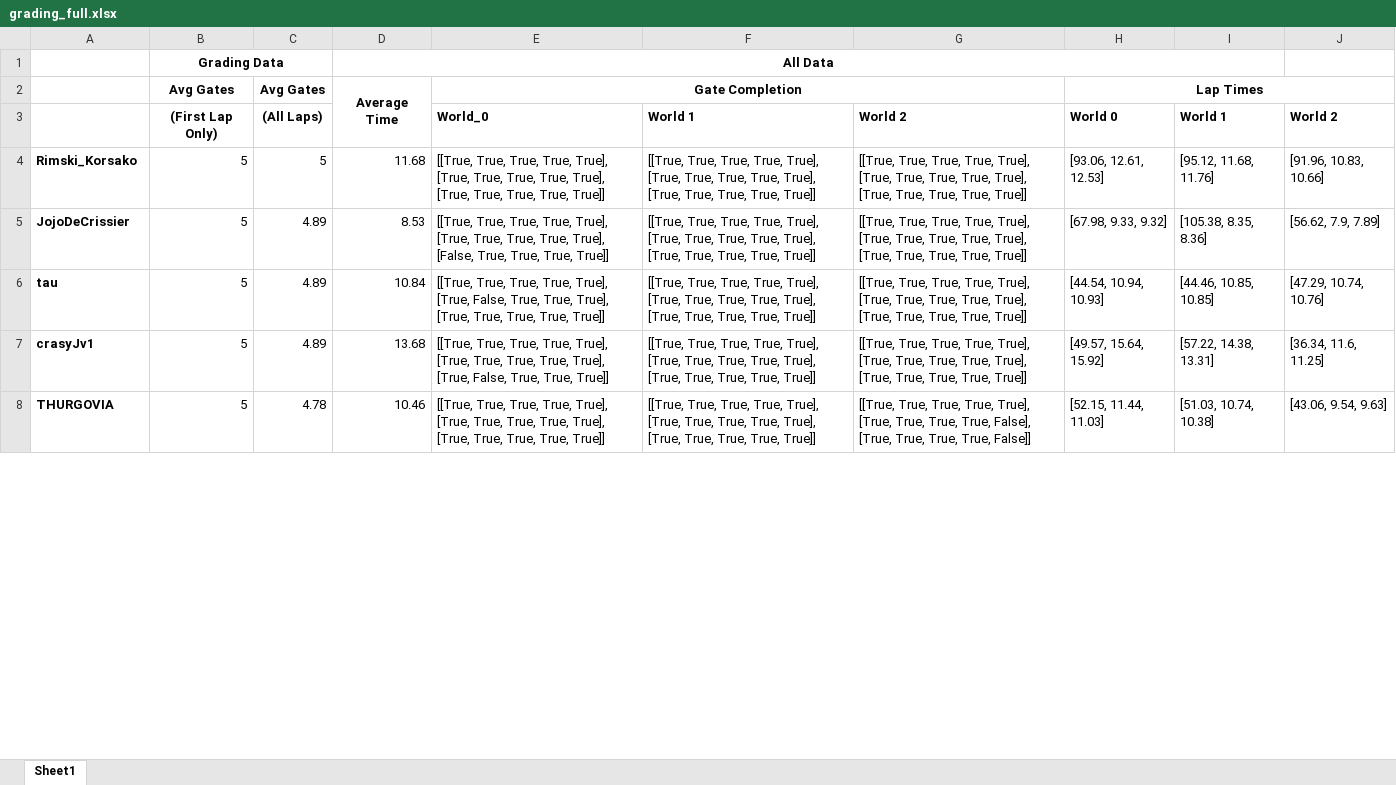
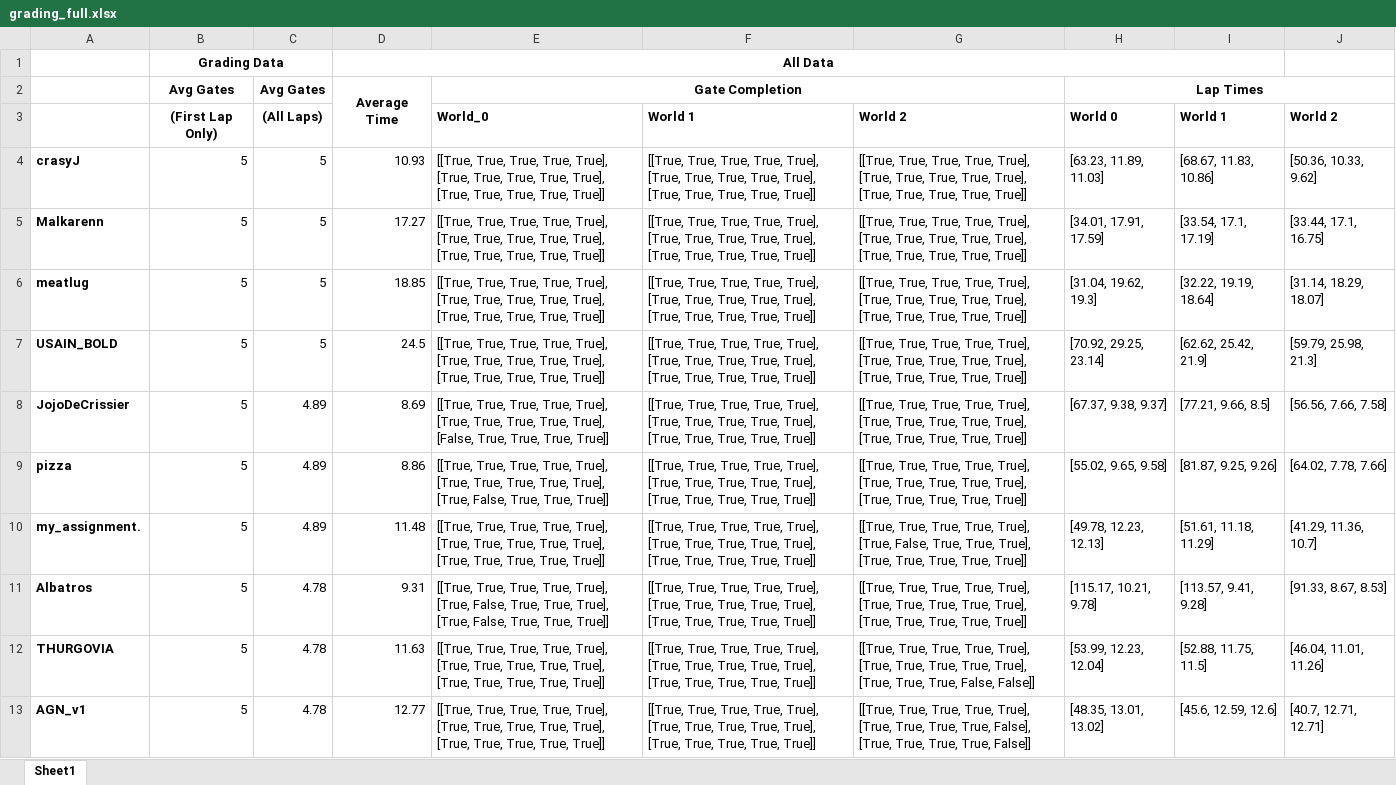
Before and after one commit to lis-epfl/micro-502, an Excel workbook: docs/assignment/grading_full.xlsx, sheet Sheet1, drawn as a sheet; only a part is shown; values as stored, in another font and other column widths than the file's, no borders; addresses are those after the commit; the diff covers the shown part only; the diff names each change by its address in the sheet, - before the commit and + after, or states it on an @@ line.

Commit message:
Grading

```diff
--- a/docs/assignment/grading_full.xlsx (sheet Sheet1)
+++ b/docs/assignment/grading_full.xlsx (sheet Sheet1)
-A4: Rimski_Korsako
+A4: crasyJ
-D4: 11.68
+D4: 10.93
-H4: [93.06, 12.61, 12.53]
+H4: [63.23, 11.89, 11.03]
-I4: [95.12, 11.68, 11.76]
+I4: [68.67, 11.83, 10.86]
-J4: [91.96, 10.83, 10.66]
+J4: [50.36, 10.33, 9.62]
+row 5: Malkarenn | 5 | 5 | 17.27 | [[True, True, True, True, True], [True, True, True, True, True], [True, True, True, True, True]] | [[True, True, True, True, True], [True, True, True, True, True], [True, True, True, True, True]] | [[True, True, True, True, True], [True, True, True, True, True], [True, True, True, True, True]] | [34.01, 17.91, 17.59] | [33.54, 17.1, 17.19] | [33.44, 17.1, 16.75]
+row 6: meatlug | 5 | 5 | 18.85 | [[True, True, True, True, True], [True, True, True, True, True], [True, True, True, True, True]] | [[True, True, True, True, True], [True, True, True, True, True], [True, True, True, True, True]] | [[True, True, True, True, True], [True, True, True, True, True], [True, True, True, True, True]] | [31.04, 19.62, 19.3] | [32.22, 19.19, 18.64] | [31.14, 18.29, 18.07]
+row 7: USAIN_BOLD | 5 | 5 | 24.5 | [[True, True, True, True, True], [True, True, True, True, True], [True, True, True, True, True]] | [[True, True, True, True, True], [True, True, True, True, True], [True, True, True, True, True]] | [[True, True, True, True, True], [True, True, True, True, True], [True, True, True, True, True]] | [70.92, 29.25, 23.14] | [62.62, 25.42, 21.9] | [59.79, 25.98, 21.3]
-D8: 8.53
+D8: 8.69
-H8: [67.98, 9.33, 9.32]
+H8: [67.37, 9.38, 9.37]
-I8: [105.38, 8.35, 8.36]
+I8: [77.21, 9.66, 8.5]
-J8: [56.62, 7.9, 7.89]
+J8: [56.56, 7.66, 7.58]
-A9: tau
+A9: pizza
-D9: 10.84
+D9: 8.86
-E9: …True], [True, False, True, True, True], [True, True, True, True,…
+E9: …True], [True, True, True, True, True], [True, False, True, True,…
-H9: [44.54, 10.94, 10.93]
+H9: [55.02, 9.65, 9.58]
-I9: [44.46, 10.85, 10.85]
+I9: [81.87, 9.25, 9.26]
-J9: [47.29, 10.74, 10.76]
+J9: [64.02, 7.78, 7.66]
-A10: crasyJv1
+A10: my_assignment.
-D10: 13.68
+D10: 11.48
-E10: …True], [True, False, True, True,…
+E10: …True], [True, True, True, True,…
-G10: …True], [True, True, True, True,…
+G10: …True], [True, False, True, True,…
-H10: [49.57, 15.64, 15.92]
+H10: [49.78, 12.23, 12.13]
-I10: [57.22, 14.38, 13.31]
+I10: [51.61, 11.18, 11.29]
-J10: [36.34, 11.6, 11.25]
+J10: [41.29, 11.36, 10.7]
+row 11: Albatros | 5 | 4.78 | 9.31 | [[True, True, True, True, True], [True, False, True, True, True], [True, False, True, True, True]] | [[True, True, True, True, True], [True, True, True, True, True], [True, True, True, True, True]] | [[True, True, True, True, True], [True, True, True, True, True], [True, True, True, True, True]] | [115.17, 10.21, 9.78] | [113.57, 9.41, 9.28] | [91.33, 8.67, 8.53]
-D12: 10.46
+D12: 11.63
-G12: …True, True, False], [True, True, True, True, False]]
+G12: …True, True, True], [True, True, True, False, False]]
-H12: [52.15, 11.44, 11.03]
+H12: [53.99, 12.23, 12.04]
-I12: [51.03, 10.74, 10.38]
+I12: [52.88, 11.75, 11.5]
-J12: [43.06, 9.54, 9.63]
+J12: [46.04, 11.01, 11.26]
+row 13: AGN_v1 | 5 | 4.78 | 12.77 | [[True, True, True, True, True], [True, True, True, True, True], [True, True, True, True, True]] | [[True, True, True, True, True], [True, True, True, True, True], [True, True, True, True, True]] | [[True, True, True, True, True], [True, True, True, True, False], [True, True, True, True, False]] | [48.35, 13.01, 13.02] | [45.6, 12.59, 12.6] | [40.7, 12.71, 12.71]
```
Also changed, not shown: 16 added rows, 12 removed rows and 47 edited cells elsewhere in this sheet, 1 other file.
